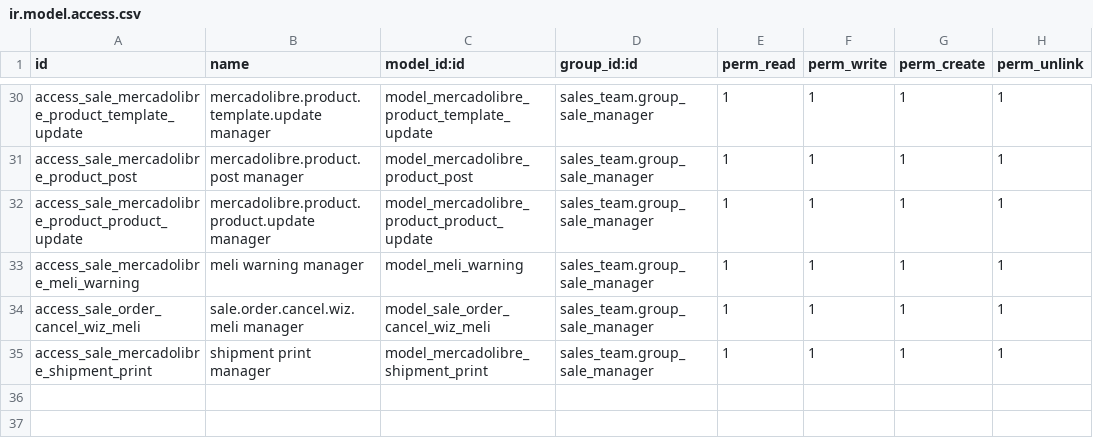
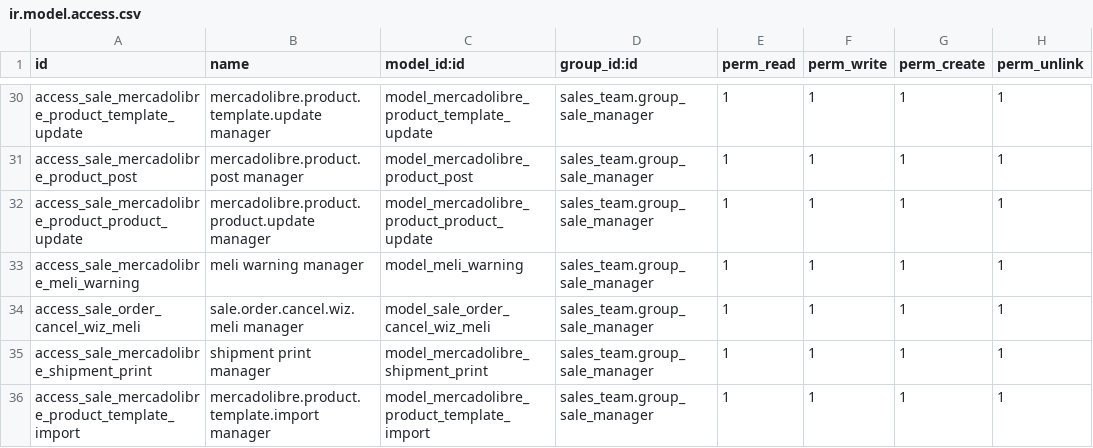
Before and after one commit to ctmil/meli_oerp, a CSV file: security/ir.model.access.csv, drawn as a sheet; only a part is shown, gaps mark what is left out.

Commit message:
Upgraded import wizard, 22.7

```diff
--- a/security/ir.model.access.csv
+++ b/security/ir.model.access.csv
@@ -35 +35,2 @@ access_sale_order_cancel_wiz_meli,sale.order.cancel.wiz.meli manager,model_sale_
 access_sale_mercadolibre_shipment_print,shipment print  manager,model_mercadolibre_shipment_print,sales_team.group_sale_manager,1,1,1,1
+access_sale_mercadolibre_product_template_import,mercadolibre.product.template.import manager,model_mercadolibre_product_template_import,sales_team.group_sale_manager,1,1,1,1
```
